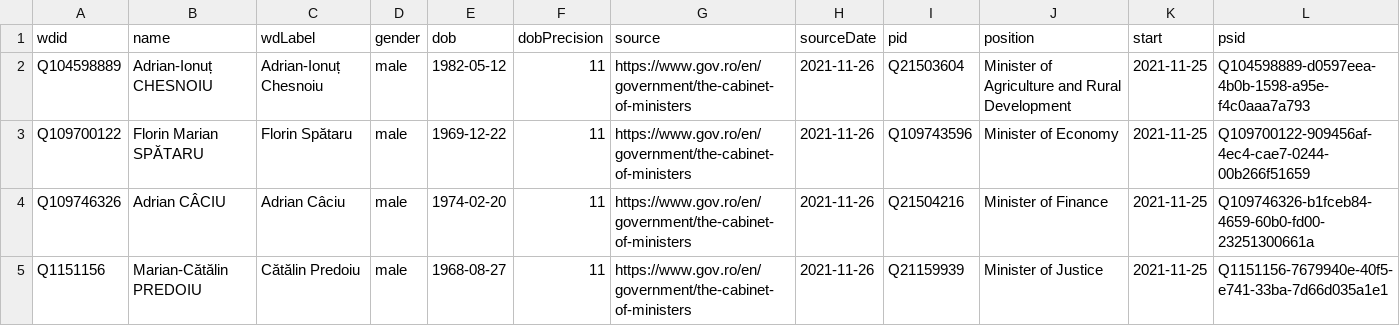
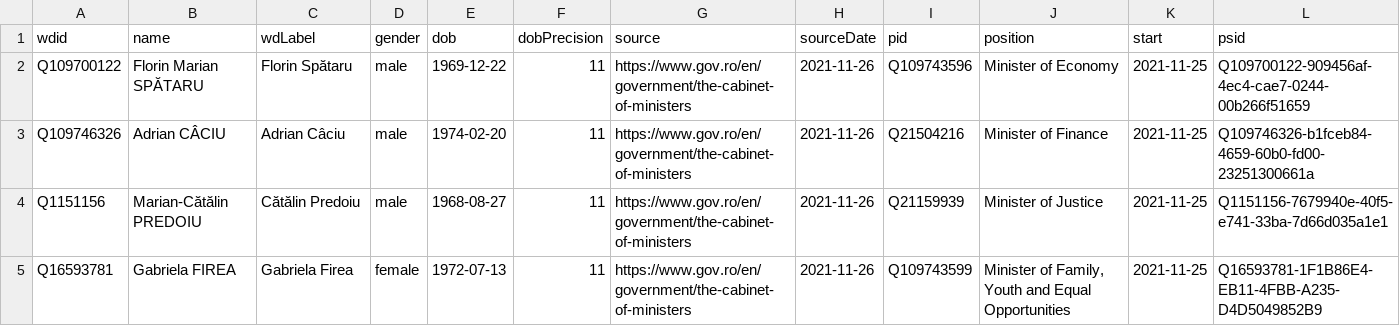
Before and after one commit to every-politician-scrapers/romania-cabinet, a CSV file: sources/official/wikidata.csv, drawn as a sheet; only a part is shown; the shorter side is filled out with more unchanged rows; the diff names each change by its address in the sheet, - before the commit and + after, or states it on an @@ line.

Commit message:
Compare external sources to Wikidata

```diff
--- a/sources/official/wikidata.csv
+++ b/sources/official/wikidata.csv
-row 2: Q104598889 | Adrian-Ionuț CHESNOIU | Adrian-Ionuț Chesnoiu | male | 1982-05-12 | 11 | https://www.gov.ro/en/government/the-cabinet-of-ministers | 2021-11-26 | Q21503604 | Minister of Agriculture and Rural Development | 2021-11-25 | Q104598889-d0597eea-4b0b-1598-a95e-f4c0aaa7a793
```
Also changed, not shown: sources/agriculture-rowiki/wikidata.csv, sources/official/scraped.csv, 1 other file.
